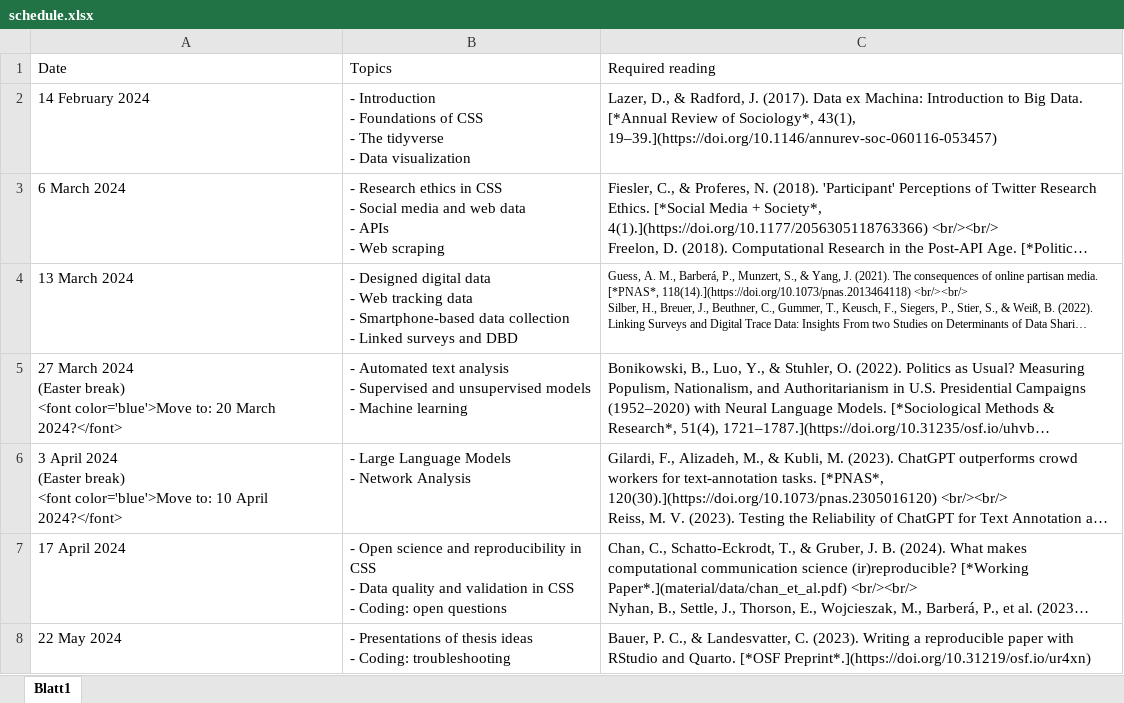
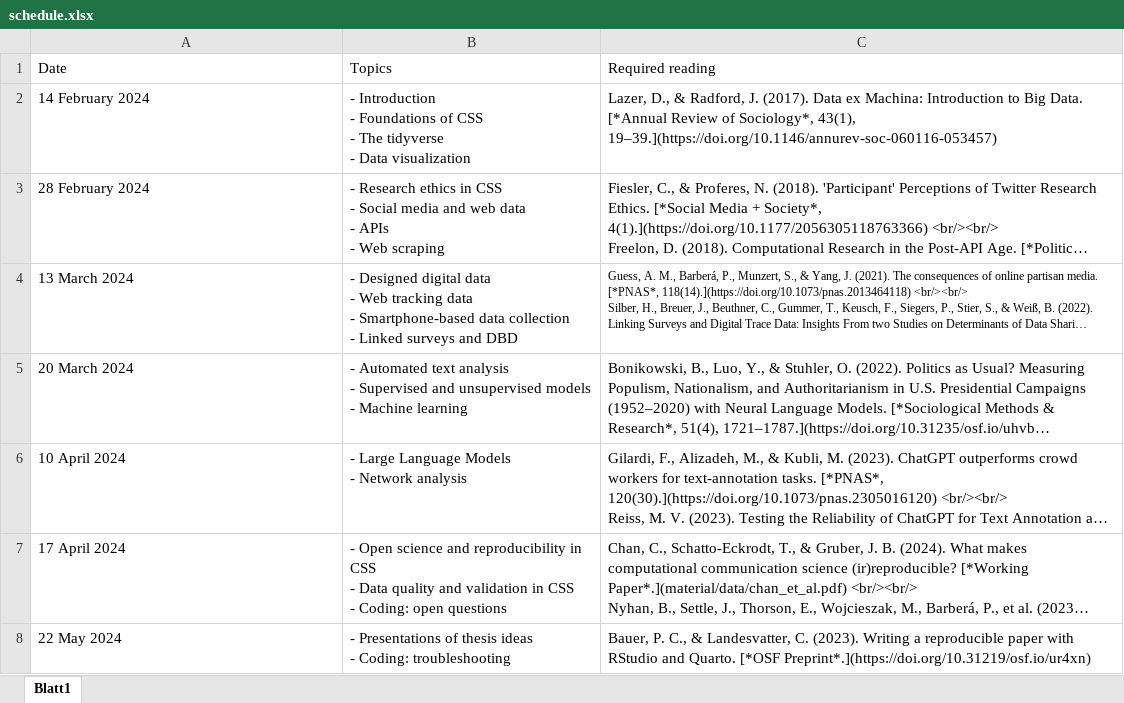
Before and after one commit to sebstier/ma_css24, an Excel workbook: material/data/schedule.xlsx, sheet Blatt1, drawn as a sheet; long unchanged cells end in …; values as stored, in another font and other column widths than the file's, no borders; ↵ is a line break in a cell; the diff names each change by its address in the sheet, - before the commit and + after, or states it on an @@ line.

```diff
--- a/material/data/schedule.xlsx (sheet Blatt1)
+++ b/material/data/schedule.xlsx (sheet Blatt1)
-A3: 6 March 2024
+A3: 28 February 2024
-A5: 27 March 2024 ↵ (Easter break) ↵ <font color='blue'>Move to: 20 March 2024?</font>
+A5: 20 March 2024
-A6: 3 April 2024 ↵ (Easter break) ↵ <font color='blue'>Move to: 10 April 2024?</font>
+A6: 10 April 2024
-B6: - Large Language Models ↵ - Network Analysis
+B6: - Large Language Models ↵ - Network analysis
```
Also changed, not shown: 7 other files.
